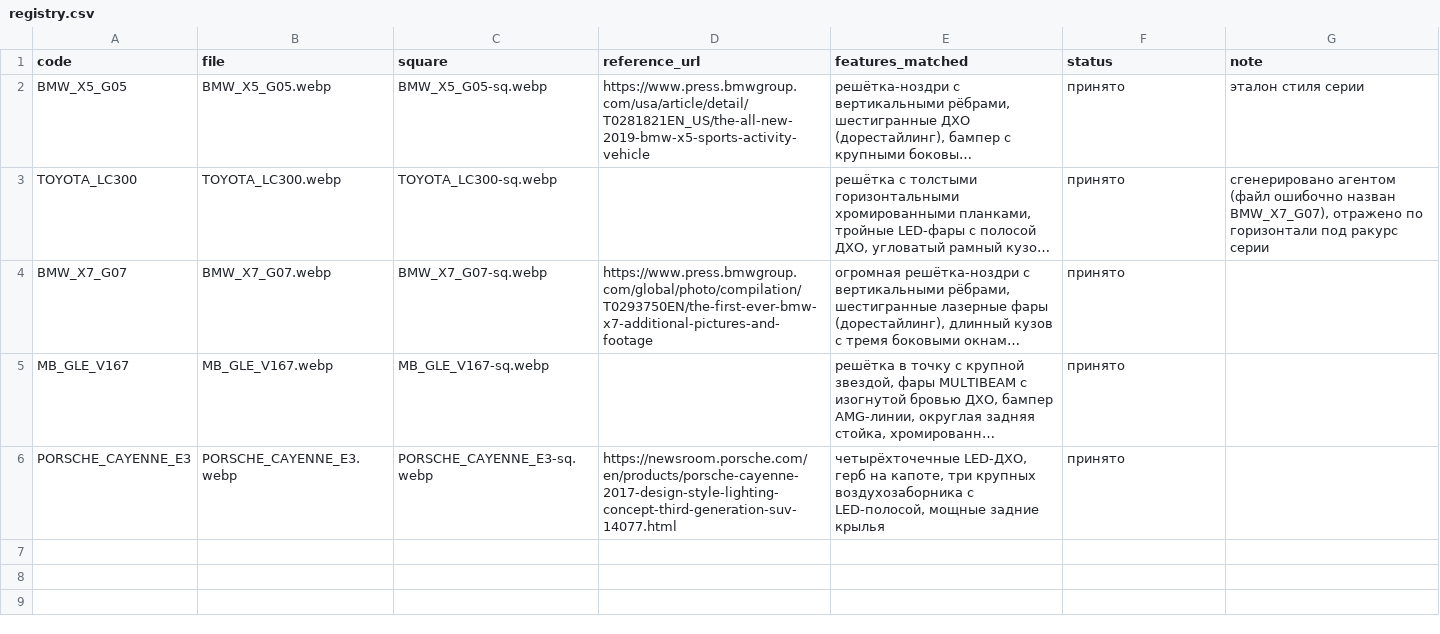
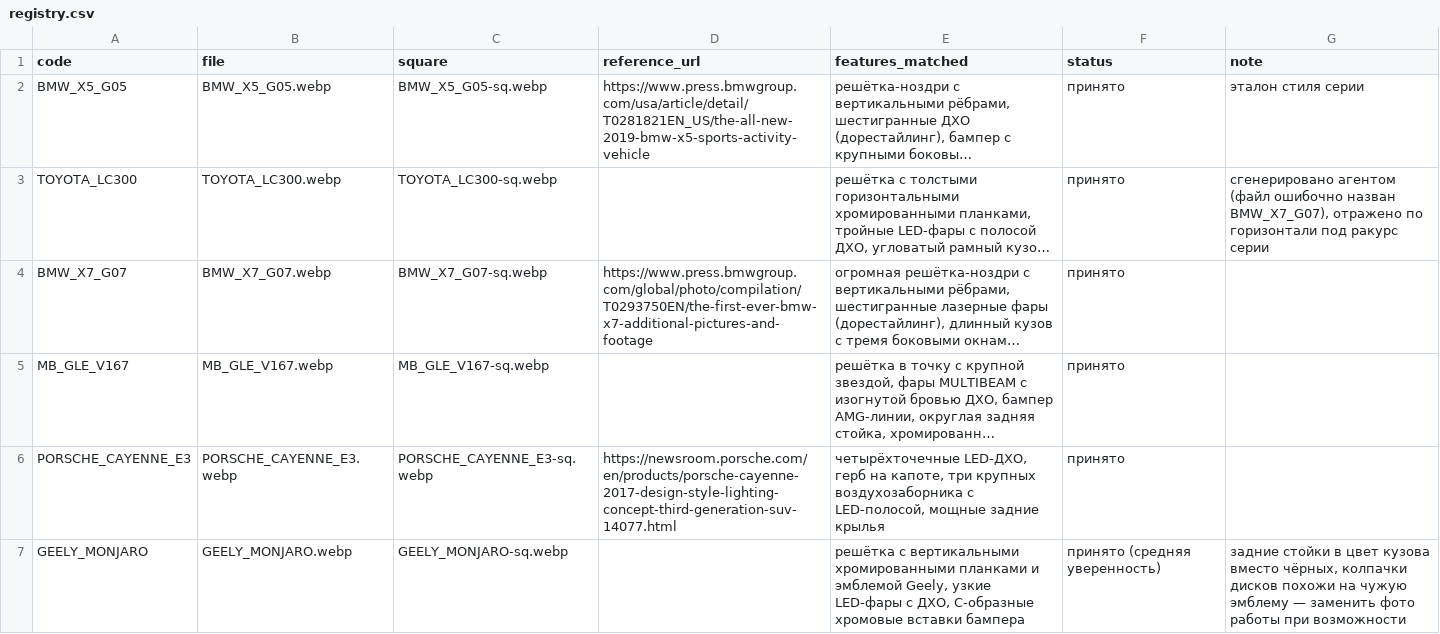
Before and after one commit to ilymorin89-cpu/ppf-profi-v2, a CSV file: public/cars/registry.csv, drawn as a sheet; long unchanged cells end in …; the diff names each change by its address in the sheet, - before the commit and + after, or states it on an @@ line.

```diff
--- a/public/cars/registry.csv
+++ b/public/cars/registry.csv
+row 7: GEELY_MONJARO | GEELY_MONJARO.webp | GEELY_MONJARO-sq.webp |  | решётка с вертикальными хромированными планками и эмблемой Geely, узкие LED-фары с ДХО, С-образные хромовые вставки бампера | принято (средняя уверенность) | задние стойки в цвет кузова вместо чёрных, колпачки дисков похожи на чужую эмблему — заменить фото работы при возможности
```
Also changed, not shown: 2 other files.
